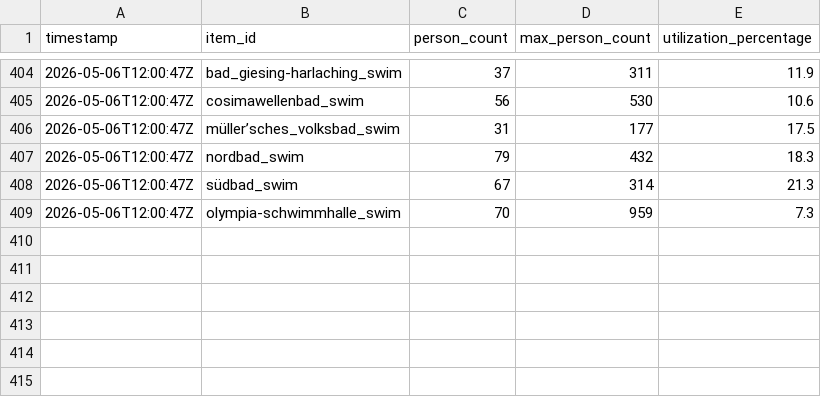
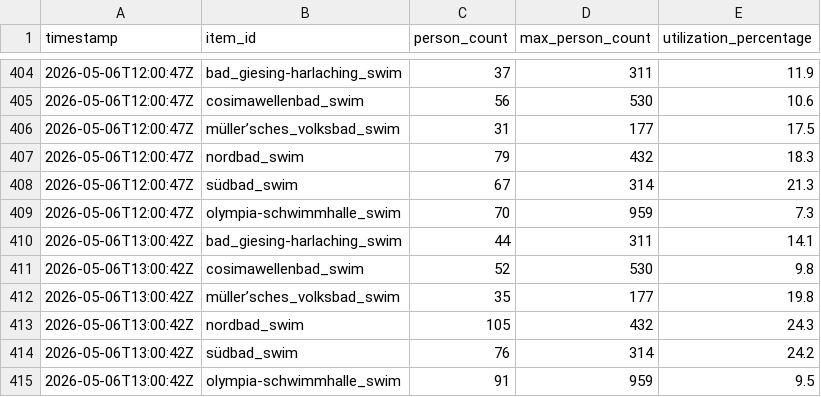
Before and after one commit to obwohl/mbaeder, a CSV file: auslastung_raw.csv, drawn as a sheet; only a part is shown, gaps mark what is left out; the diff names each change by its address in the sheet, - before the commit and + after, or states it on an @@ line.

```diff
--- a/auslastung_raw.csv
+++ b/auslastung_raw.csv
+row 410: 2026-05-06T13:00:42Z | bad_giesing-harlaching_swim | 44 | 311 | 14.1
+row 411: 2026-05-06T13:00:42Z | cosimawellenbad_swim | 52 | 530 | 9.8
+row 412: 2026-05-06T13:00:42Z | müller’sches_volksbad_swim | 35 | 177 | 19.8
+row 413: 2026-05-06T13:00:42Z | nordbad_swim | 105 | 432 | 24.3
+row 414: 2026-05-06T13:00:42Z | südbad_swim | 76 | 314 | 24.2
+row 415: 2026-05-06T13:00:42Z | olympia-schwimmhalle_swim | 91 | 959 | 9.5
```
Also changed, not shown: auslastung_live.csv, 2 other files.
